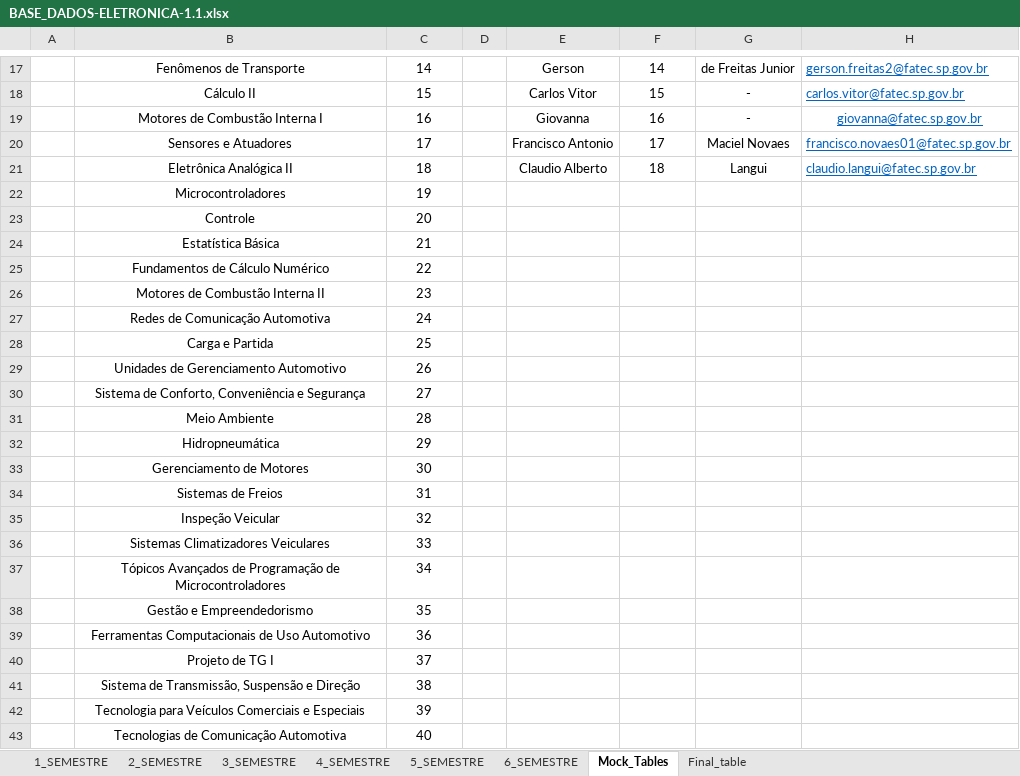
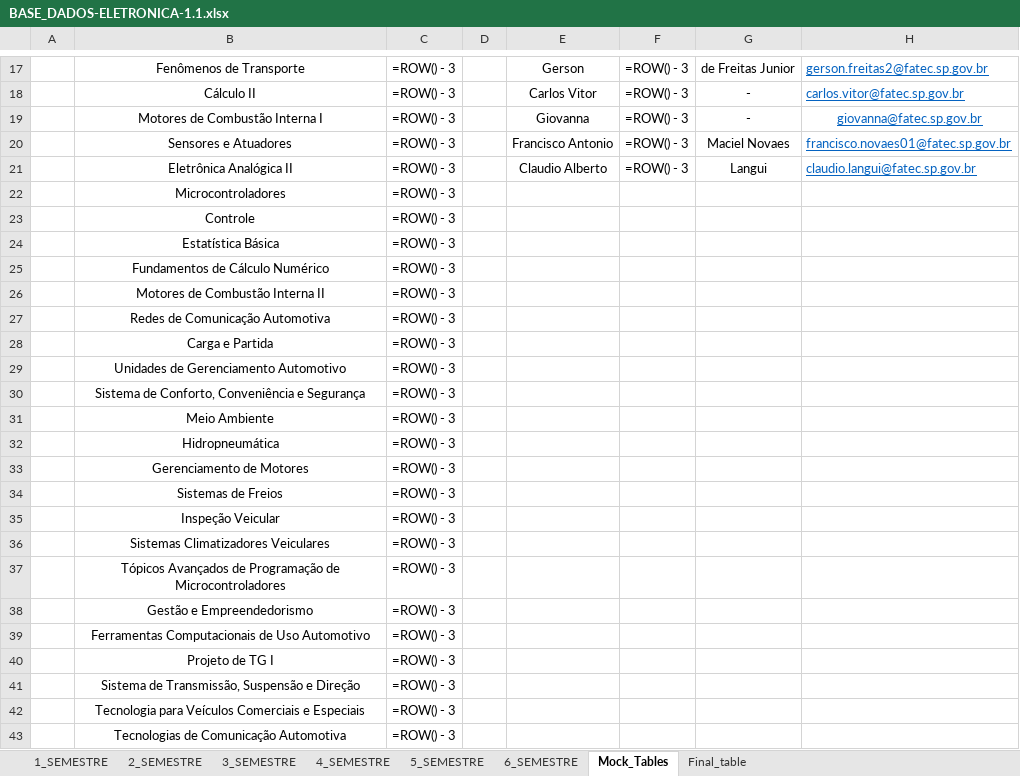
Before and after one commit to isaac-goncalves/gerenciamento-de-salas-V0.1, an Excel workbook: Python ETL/BASE_DADOS-ELETRONICA-1.1.xlsx, sheet Mock_Tables, drawn as a sheet; only a part is shown, gaps mark what is left out; values as stored, in another font and other column widths than the file's, no borders; formulas without a stored value are shown as written; table styles not drawn; the diff covers the shown part only; the diff names each change by its address in the sheet, - before the commit and + after, or states it on an @@ line.

```diff
--- a/Python ETL/BASE_DADOS-ELETRONICA-1.1.xlsx (sheet Mock_Tables)
+++ b/Python ETL/BASE_DADOS-ELETRONICA-1.1.xlsx (sheet Mock_Tables)
-C17: 14
+C17: =ROW() - 3
-F17: 14
+F17: =ROW() - 3
-C18: 15
+C18: =ROW() - 3
-F18: 15
+F18: =ROW() - 3
-C19: 16
+C19: =ROW() - 3
-F19: 16
+F19: =ROW() - 3
-C20: 17
+C20: =ROW() - 3
-F20: 17
+F20: =ROW() - 3
-C21: 18
+C21: =ROW() - 3
-F21: 18
+F21: =ROW() - 3
-C22: 19
+C22: =ROW() - 3
-C23: 20
+C23: =ROW() - 3
-C24: 21
+C24: =ROW() - 3
-C25: 22
+C25: =ROW() - 3
-C26: 23
+C26: =ROW() - 3
-C27: 24
+C27: =ROW() - 3
-C28: 25
+C28: =ROW() - 3
-C29: 26
+C29: =ROW() - 3
-C30: 27
+C30: =ROW() - 3
-C31: 28
+C31: =ROW() - 3
-C32: 29
+C32: =ROW() - 3
-C33: 30
+C33: =ROW() - 3
-C34: 31
+C34: =ROW() - 3
-C35: 32
+C35: =ROW() - 3
-C36: 33
+C36: =ROW() - 3
-C37: 34
+C37: =ROW() - 3
-C38: 35
+C38: =ROW() - 3
-C39: 36
+C39: =ROW() - 3
-C40: 37
+C40: =ROW() - 3
-C41: 38
+C41: =ROW() - 3
-C42: 39
+C42: =ROW() - 3
-C43: 40
+C43: =ROW() - 3
```
Also changed, not shown: 31 edited cells and cell formats elsewhere in this sheet, sheet Final_table, sheet 3_SEMESTRE, sheet 4_SEMESTRE, sheet 5_SEMESTRE, sheet 6_SEMESTRE, sheet 2_SEMESTRE, 1 more sheet, 15 other files.
